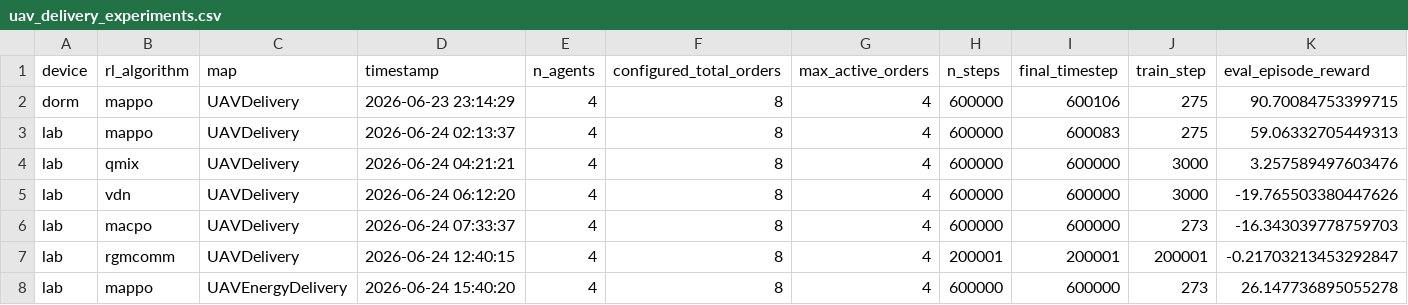
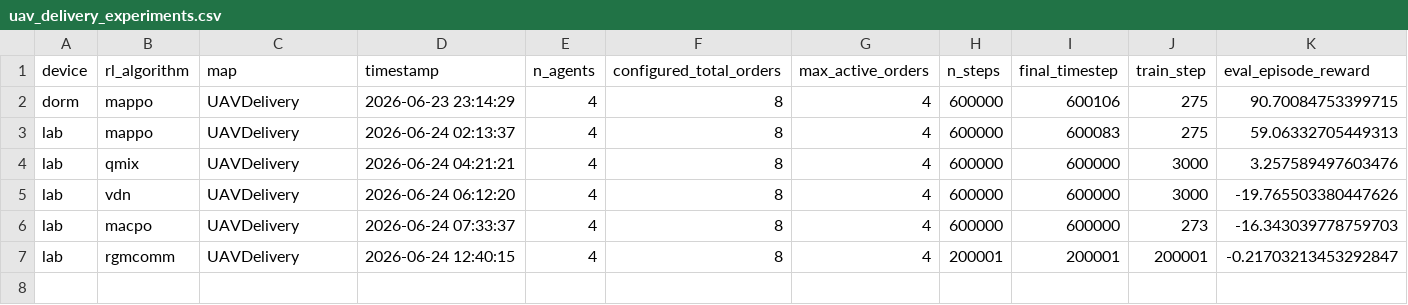
Before and after one commit to ZhangJL16/EA-MAPPO, a CSV file: train_logs/uav_delivery_experiments.csv, drawn as a sheet; only a part is shown; rows hold the shown columns only; the diff names each change by its address in the sheet, - before the commit and + after, or states it on an @@ line.

```diff
--- a/train_logs/uav_delivery_experiments.csv
+++ b/train_logs/uav_delivery_experiments.csv
-row 8: lab | mappo | UAVEnergyDelivery | 2026-06-24 15:40:20 | 4 | 8 | 4 | 600000 | 600000 | 273 | 26.147736895055278
```
Also changed, not shown: 14 other files.
